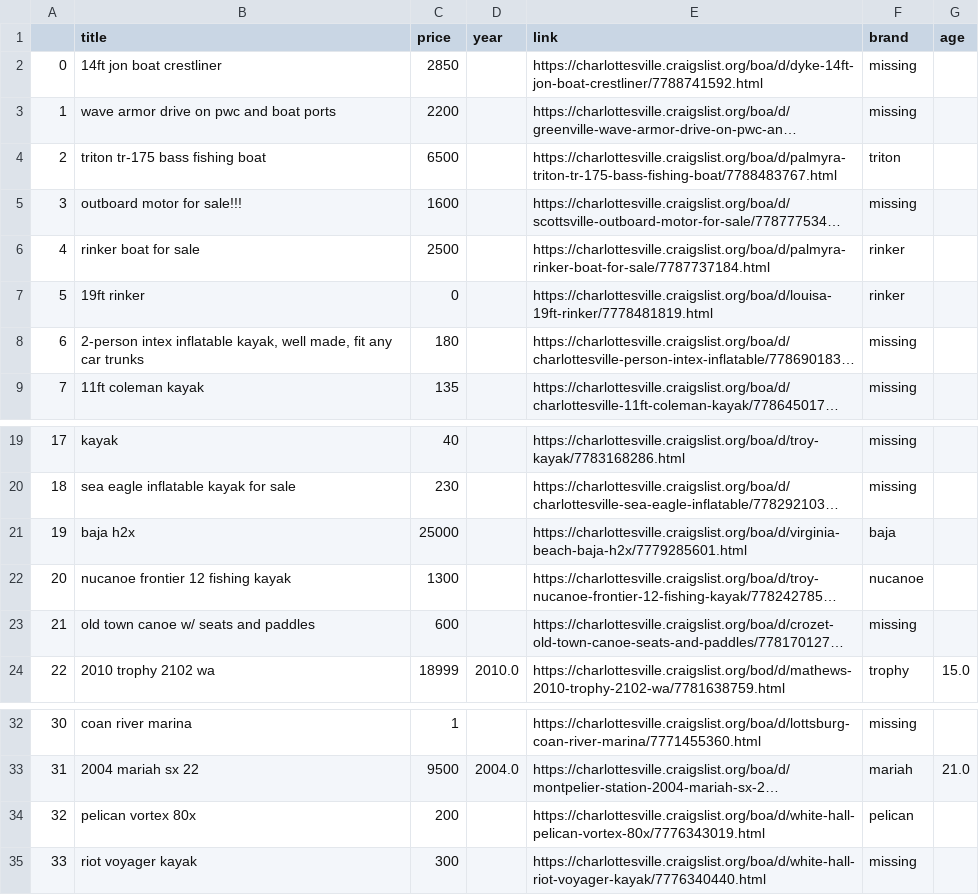
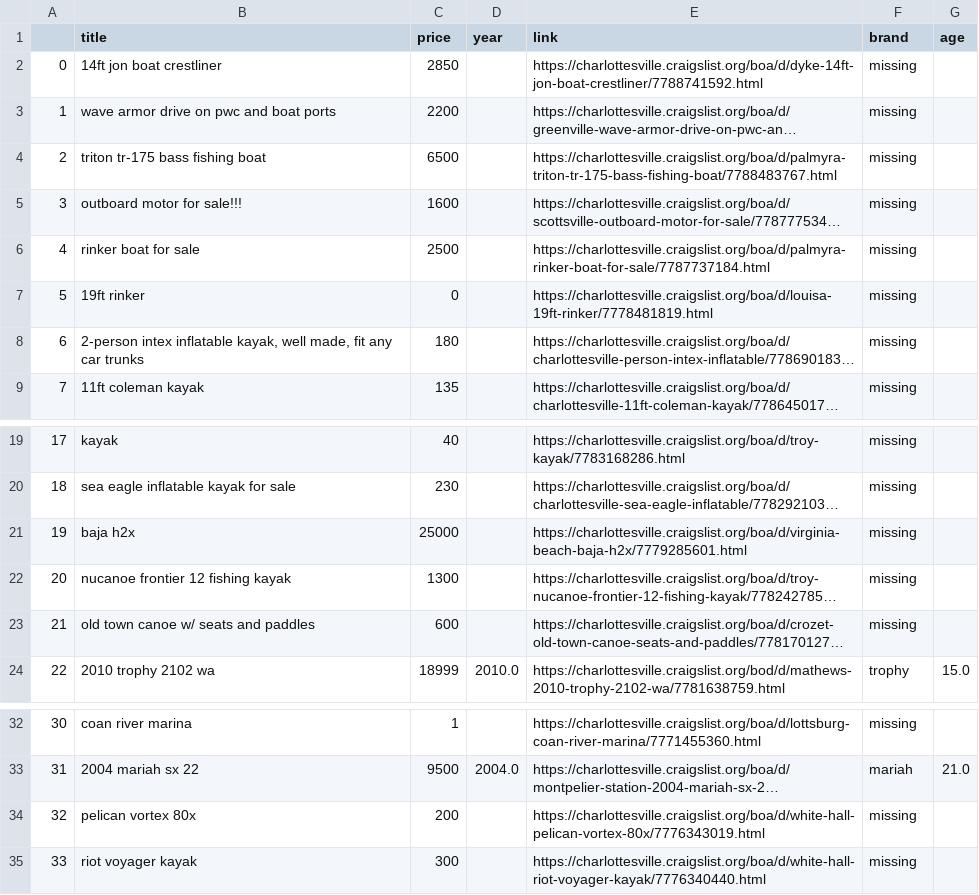
Before and after one commit to oak50/labs, a CSV file: craigslist_cville_boats.csv, drawn as a sheet; only a part is shown, gaps mark what is left out; long unchanged cells end in …; the diff names each change by its address in the sheet, - before the commit and + after, or states it on an @@ line.

```diff
--- a/craigslist_cville_boats.csv
+++ b/craigslist_cville_boats.csv
-F4 (brand): triton
+F4 (brand): missing
-F6:F7 (brand): rinker
+F6:F7 (brand): missing
-F21 (brand): baja
+F21 (brand): missing
-F22 (brand): nucanoe
+F22 (brand): missing
-F34 (brand): pelican
+F34 (brand): missing
```
Also changed, not shown: 3 other files.
